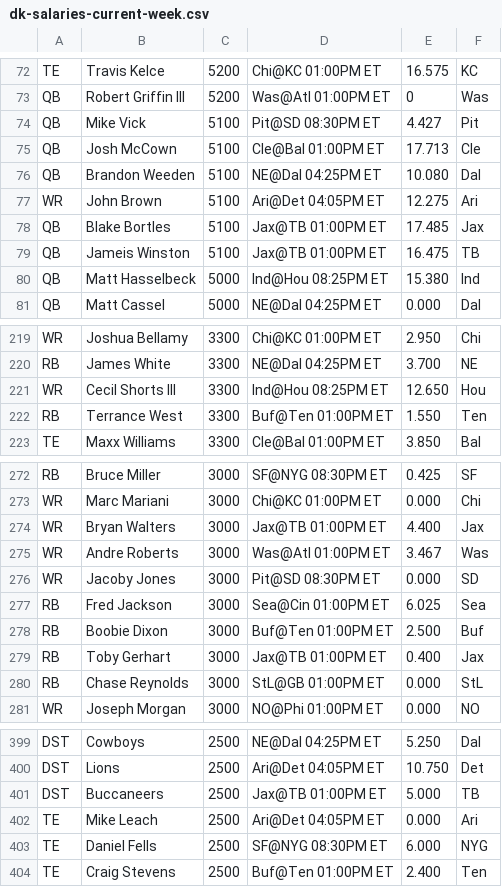
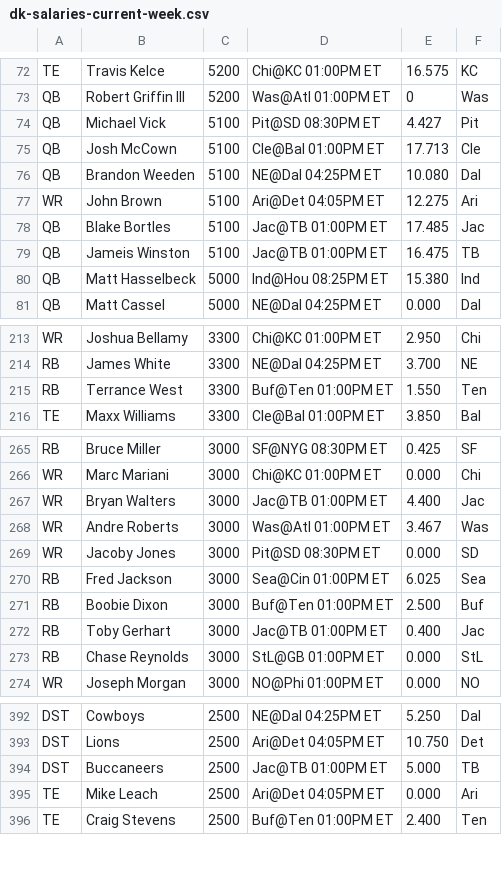
Before and after one commit to mrnitrate/draft-kings-fun, a CSV file: data/dk-salaries-current-week.csv, drawn as a sheet; only a part is shown, gaps mark what is left out; the diff covers the shown part only.

```diff
--- a/data/dk-salaries-current-week.csv
+++ b/data/dk-salaries-current-week.csv
@@ -73,3 +73,3 @@
 "QB","Robert Griffin III",5200,"Was@Atl 01:00PM ET",0,"Was"
-"QB","Mike Vick",5100,"Pit@SD 08:30PM ET",4.427,"Pit"
+"QB","Michael Vick",5100,"Pit@SD 08:30PM ET",4.427,"Pit"
 "QB","Josh McCown",5100,"Cle@Bal 01:00PM ET",17.713,"Cle"
@@ -77,4 +77,4 @@
 "WR","John Brown",5100,"Ari@Det 04:05PM ET",12.275,"Ari"
-"QB","Blake Bortles",5100,"Jax@TB 01:00PM ET",17.485,"Jax"
-"QB","Jameis Winston",5100,"Jax@TB 01:00PM ET",16.475,"TB"
+"QB","Blake Bortles",5100,"Jac@TB 01:00PM ET",17.485,"Jac"
+"QB","Jameis Winston",5100,"Jac@TB 01:00PM ET",16.475,"TB"
 "QB","Matt Hasselbeck",5000,"Ind@Hou 08:25PM ET",15.380,"Ind"
@@ -220,3 +214,2 @@
 "RB","James White",3300,"NE@Dal 04:25PM ET",3.700,"NE"
-"WR","Cecil Shorts III",3300,"Ind@Hou 08:25PM ET",12.650,"Hou"
 "RB","Terrance West",3300,"Buf@Ten 01:00PM ET",1.550,"Ten"
@@ -273,3 +266,3 @@
 "WR","Marc Mariani",3000,"Chi@KC 01:00PM ET",0.000,"Chi"
-"WR","Bryan Walters",3000,"Jax@TB 01:00PM ET",4.400,"Jax"
+"WR","Bryan Walters",3000,"Jac@TB 01:00PM ET",4.400,"Jac"
 "WR","Andre Roberts",3000,"Was@Atl 01:00PM ET",3.467,"Was"
@@ -278,3 +271,3 @@
 "RB","Boobie Dixon",3000,"Buf@Ten 01:00PM ET",2.500,"Buf"
-"RB","Toby Gerhart",3000,"Jax@TB 01:00PM ET",0.400,"Jax"
+"RB","Toby Gerhart",3000,"Jac@TB 01:00PM ET",0.400,"Jac"
 "RB","Chase Reynolds",3000,"StL@GB 01:00PM ET",0.000,"StL"
@@ -400,5 +393,4 @@
 "DST","Lions ",2500,"Ari@Det 04:05PM ET",10.750,"Det"
-"DST","Buccaneers ",2500,"Jax@TB 01:00PM ET",5.000,"TB"
+"DST","Buccaneers ",2500,"Jac@TB 01:00PM ET",5.000,"TB"
 "TE","Mike Leach",2500,"Ari@Det 04:05PM ET",0.000,"Ari"
-"TE","Daniel Fells",2500,"SF@NYG 08:30PM ET",6.000,"NYG"
 "TE","Craig Stevens",2500,"Buf@Ten 01:00PM ET",2.400,"Ten"
```
Also changed, not shown: 1 added row, 7 removed rows and 42 edited cells elsewhere in this file, 8 other files.
